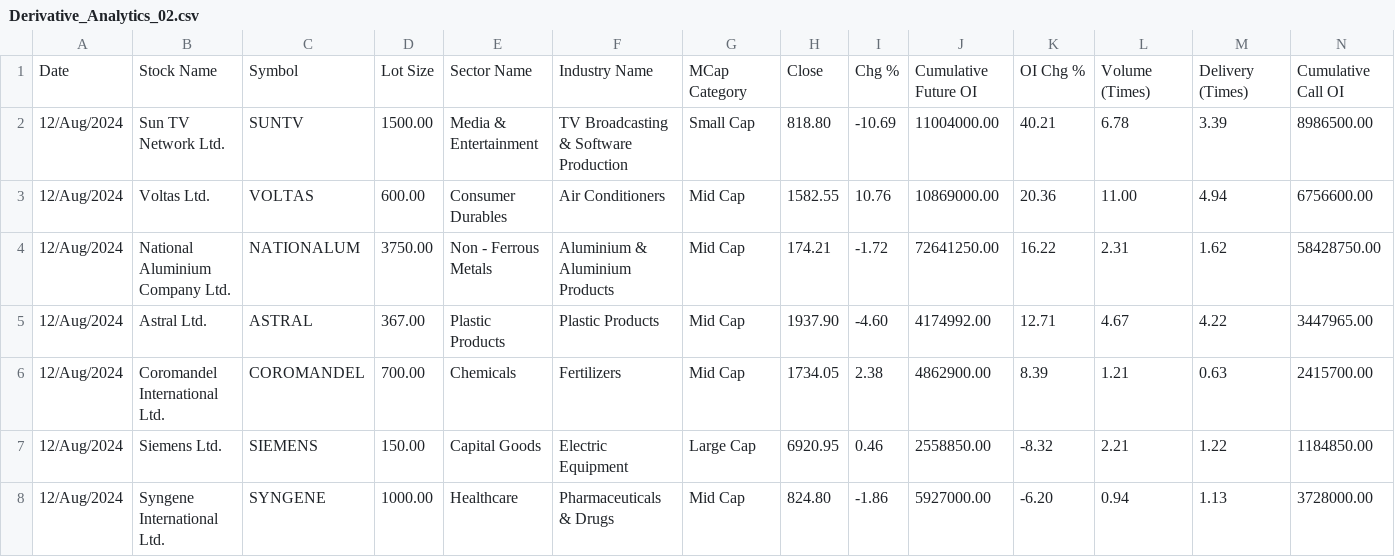
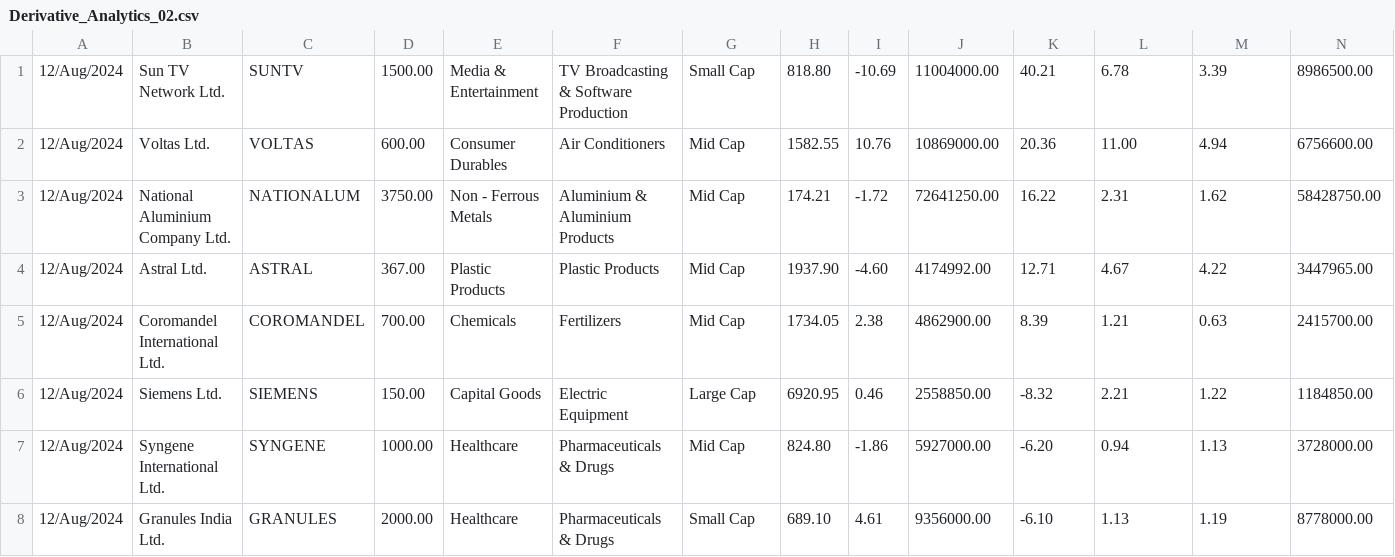
Before and after one commit to Roshankumar350/OperatorInterest, a CSV file: OperatorInterest/Resources/Derivative_Analytics_02.csv, drawn as a sheet; only a part is shown; the shorter side is filled out with more unchanged rows; rows hold the shown columns only; the diff names each change by its address in the sheet, - before the commit and + after, or states it on an @@ line.

Commit message:
third resources added

```diff
--- a/OperatorInterest/Resources/Derivative_Analytics_02.csv
+++ b/OperatorInterest/Resources/Derivative_Analytics_02.csv
-row 1: Date | Stock Name | Symbol | Lot Size | Sector Name | Industry Name | MCap Category | Close | Chg % | Cumulative Future OI | OI Chg % | Volume (Times) | Delivery (Times) | Cumulative Call OI
```
Also changed, not shown: 4 other files.
